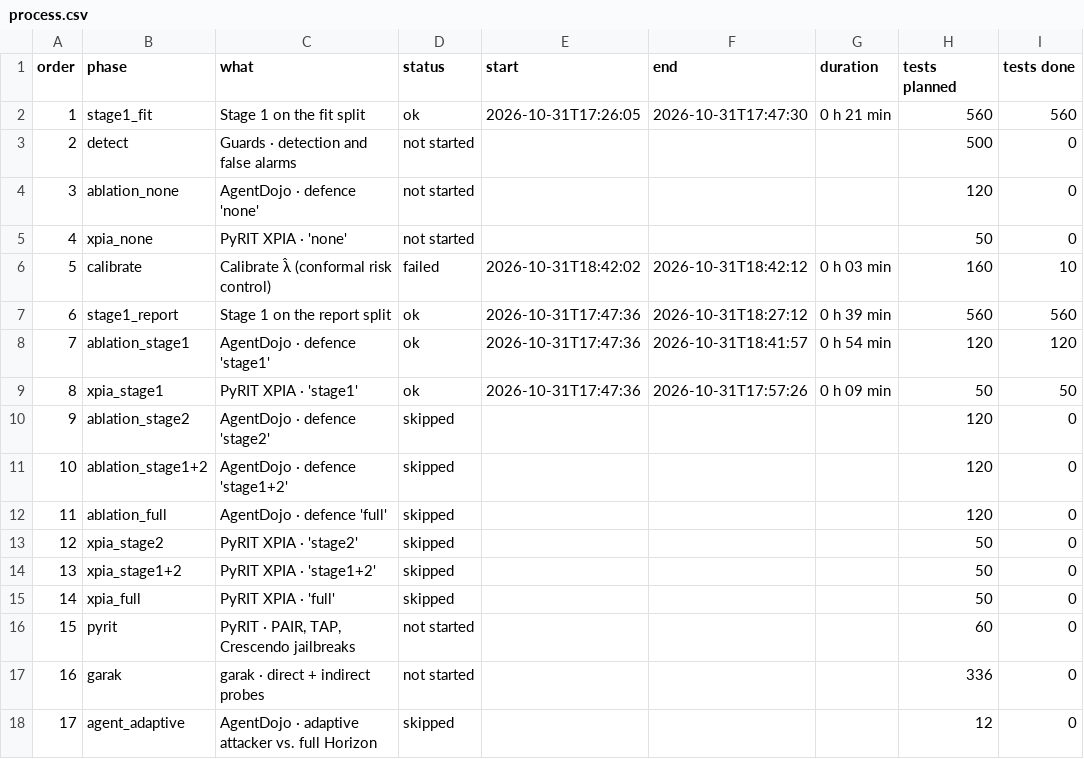
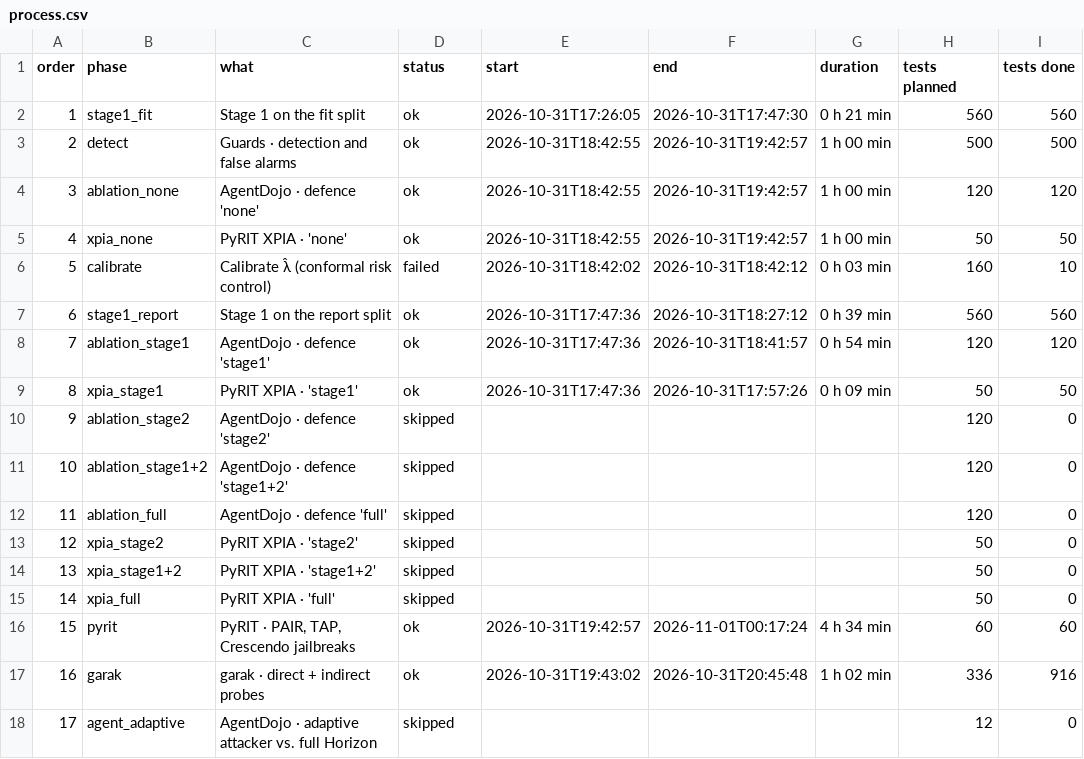
Before and after one commit to parsabe/NetWatch, a CSV file: 3 - implementation/Prompt_injection/report/campaign/process.csv, drawn as a sheet.

```diff
--- a/3 - implementation/Prompt_injection/report/campaign/process.csv
+++ b/3 - implementation/Prompt_injection/report/campaign/process.csv
@@ -2,5 +2,5 @@ order,phase,what,status,start,end,duration,tests planned,tests done
 1,stage1_fit,Stage 1 on the fit split,ok,2026-10-31T17:26:05,2026-10-31T17:47:30,0 h 21 min,560,560
-2,detect,Guards · detection and false alarms,not started,,,,500,0
-3,ablation_none,AgentDojo · defence 'none',not started,,,,120,0
-4,xpia_none,PyRIT XPIA · 'none',not started,,,,50,0
+2,detect,Guards · detection and false alarms,ok,2026-10-31T18:42:55,2026-10-31T19:42:57,1 h 00 min,500,500
+3,ablation_none,AgentDojo · defence 'none',ok,2026-10-31T18:42:55,2026-10-31T19:42:57,1 h 00 min,120,120
+4,xpia_none,PyRIT XPIA · 'none',ok,2026-10-31T18:42:55,2026-10-31T19:42:57,1 h 00 min,50,50
 5,calibrate,Calibrate λ̂ (conformal risk control),failed,2026-10-31T18:42:02,2026-10-31T18:42:12,0 h 03 min,160,10
@@ -15,4 +15,4 @@ order,phase,what,status,start,end,duration,tests planned,tests done
 14,xpia_full,PyRIT XPIA · 'full',skipped,,,,50,0
-15,pyrit,"PyRIT · PAIR, TAP, Crescendo jailbreaks",not started,,,,60,0
-16,garak,garak · direct + indirect probes,not started,,,,336,0
+15,pyrit,"PyRIT · PAIR, TAP, Crescendo jailbreaks",ok,2026-10-31T19:42:57,2026-11-01T00:17:24,4 h 34 min,60,60
+16,garak,garak · direct + indirect probes,ok,2026-10-31T19:43:02,2026-10-31T20:45:48,1 h 02 min,336,916
 17,agent_adaptive,AgentDojo · adaptive attacker vs. full Horizon,skipped,,,,12,0
```
Also changed, not shown: 3 - implementation/Prompt_injection/report/campaign/results_by_group.csv, 5 other files.
